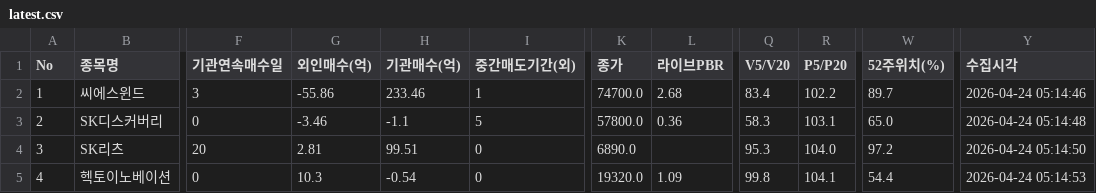
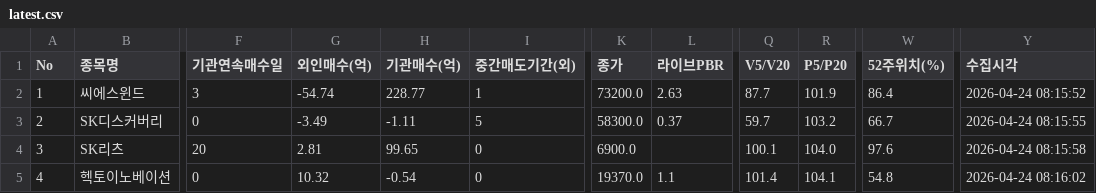
Before and after one commit to woqur5011/QuietAccumulation, a CSV file: data/latest.csv, drawn as a sheet; only a part is shown, gaps mark what is left out; the diff covers the shown part only; the diff names each change by its address in the sheet, - before the commit and + after, or states it on an @@ line.

```diff
--- a/data/latest.csv
+++ b/data/latest.csv
-G2 (외인매수(억)): -55.86
+G2 (외인매수(억)): -54.74
-H2 (기관매수(억)): 233.46
+H2 (기관매수(억)): 228.77
-K2 (종가): 74700.0
+K2 (종가): 73200.0
-L2 (라이브PBR): 2.68
+L2 (라이브PBR): 2.63
-Q2 (V5/V20): 83.4
+Q2 (V5/V20): 87.7
-R2 (P5/P20): 102.2
+R2 (P5/P20): 101.9
-W2 (52주위치(%)): 89.7
+W2 (52주위치(%)): 86.4
-Y2 (수집시각): 2026-04-24 05:14:46
+Y2 (수집시각): 2026-04-24 08:15:52
-G3 (외인매수(억)): -3.46
+G3 (외인매수(억)): -3.49
-H3 (기관매수(억)): -1.1
+H3 (기관매수(억)): -1.11
-K3 (종가): 57800.0
+K3 (종가): 58300.0
-L3 (라이브PBR): 0.36
+L3 (라이브PBR): 0.37
-Q3 (V5/V20): 58.3
+Q3 (V5/V20): 59.7
-R3 (P5/P20): 103.1
+R3 (P5/P20): 103.2
-W3 (52주위치(%)): 65.0
+W3 (52주위치(%)): 66.7
-Y3 (수집시각): 2026-04-24 05:14:48
+Y3 (수집시각): 2026-04-24 08:15:55
-H4 (기관매수(억)): 99.51
+H4 (기관매수(억)): 99.65
-K4 (종가): 6890.0
+K4 (종가): 6900.0
-Q4 (V5/V20): 95.3
+Q4 (V5/V20): 100.1
-W4 (52주위치(%)): 97.2
+W4 (52주위치(%)): 97.6
-Y4 (수집시각): 2026-04-24 05:14:50
+Y4 (수집시각): 2026-04-24 08:15:58
-G5 (외인매수(억)): 10.3
+G5 (외인매수(억)): 10.32
-K5 (종가): 19320.0
+K5 (종가): 19370.0
-L5 (라이브PBR): 1.09
+L5 (라이브PBR): 1.1
-Q5 (V5/V20): 99.8
+Q5 (V5/V20): 101.4
-W5 (52주위치(%)): 54.4
+W5 (52주위치(%)): 54.8
-Y5 (수집시각): 2026-04-24 05:14:53
+Y5 (수집시각): 2026-04-24 08:16:02
```
Also changed, not shown: 111 edited cells elsewhere in this file.
